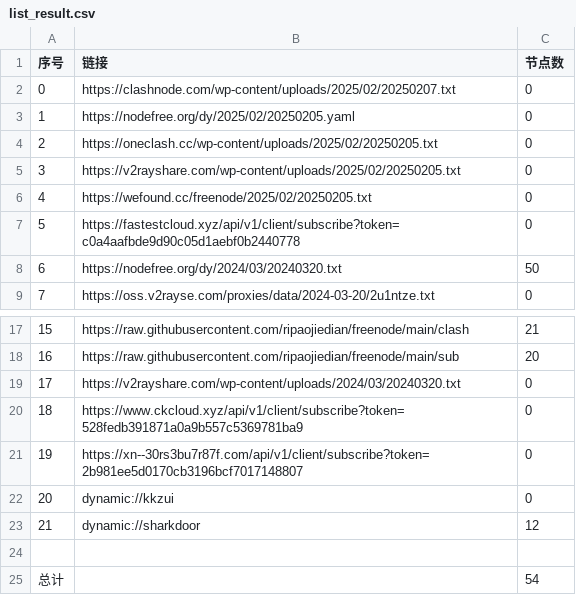
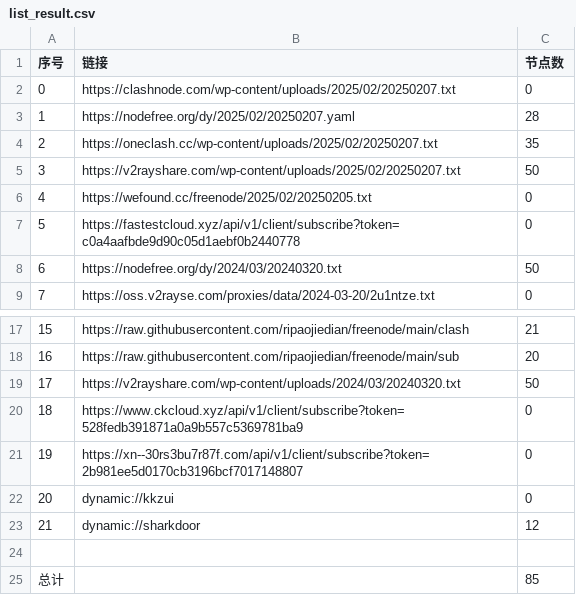
Before and after one commit to zbo5255/AutoMergePublicNodes, a CSV file: list_result.csv, drawn as a sheet; only a part is shown, gaps mark what is left out.

```diff
--- a/list_result.csv
+++ b/list_result.csv
@@ -2,5 +2,5 @@
 0,https://clashnode.com/wp-content/uploads/2025/02/20250207.txt,0
-1,https://nodefree.org/dy/2025/02/20250205.yaml,0
-2,https://oneclash.cc/wp-content/uploads/2025/02/20250205.txt,0
-3,https://v2rayshare.com/wp-content/uploads/2025/02/20250205.txt,0
+1,https://nodefree.org/dy/2025/02/20250207.yaml,28
+2,https://oneclash.cc/wp-content/uploads/2025/02/20250207.txt,35
+3,https://v2rayshare.com/wp-content/uploads/2025/02/20250207.txt,50
 4,https://wefound.cc/freenode/2025/02/20250205.txt,0
@@ -18,3 +18,3 @@
 16,https://raw.githubusercontent.com/ripaojiedian/freenode/main/sub,20
-17,https://v2rayshare.com/wp-content/uploads/2024/03/20240320.txt,0
+17,https://v2rayshare.com/wp-content/uploads/2024/03/20240320.txt,50
 18,https://www.ckcloud.xyz/api/v1/client/subscribe?token=528fedb391871a0a9b557c5369781ba9,0
@@ -24,2 +24,2 @@
 
-总计,,54
+总计,,85
```
Also changed, not shown: 9 other files.
